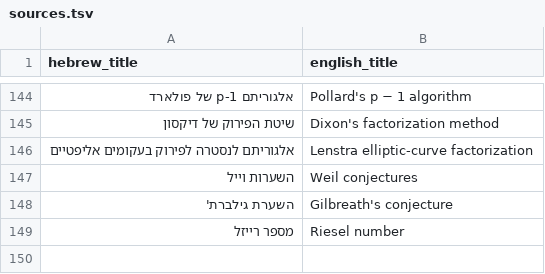
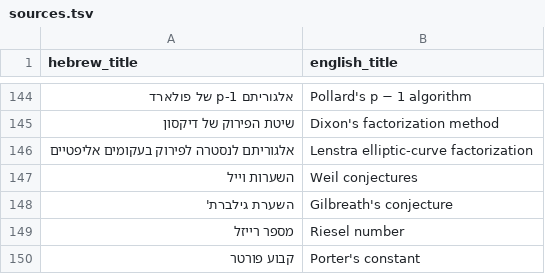
Before and after one commit to gershonavi/WIKI, a TSV file: sources.tsv, drawn as a sheet; only a part is shown, gaps mark what is left out; the diff names each change by its address in the sheet, - before the commit and + after, or states it on an @@ line.

Commit message:
Add: קבוע פורטר (Porter's constant)

```diff
--- a/sources.tsv
+++ b/sources.tsv
+row 150: קבוע פורטר | Porter's constant
```
Also changed, not shown: 10 other files.
